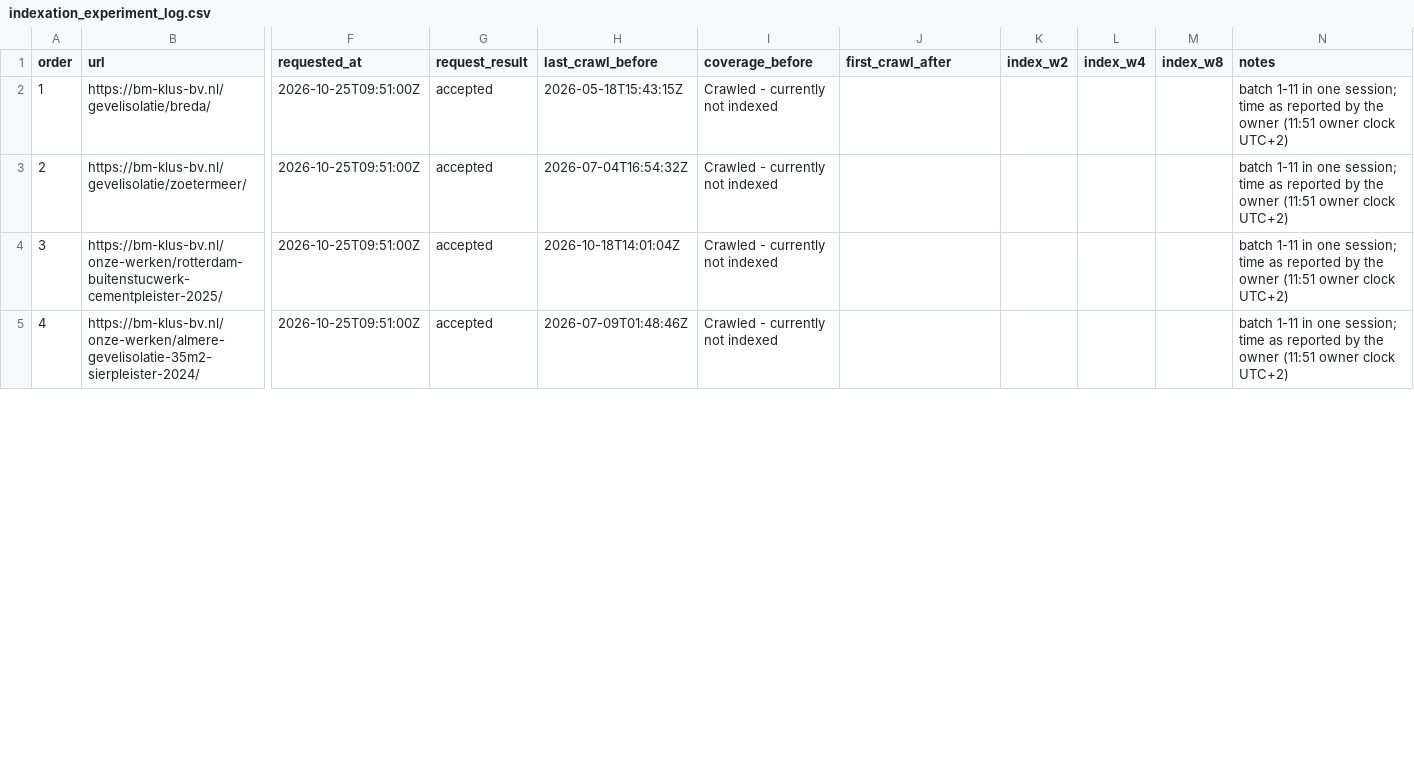
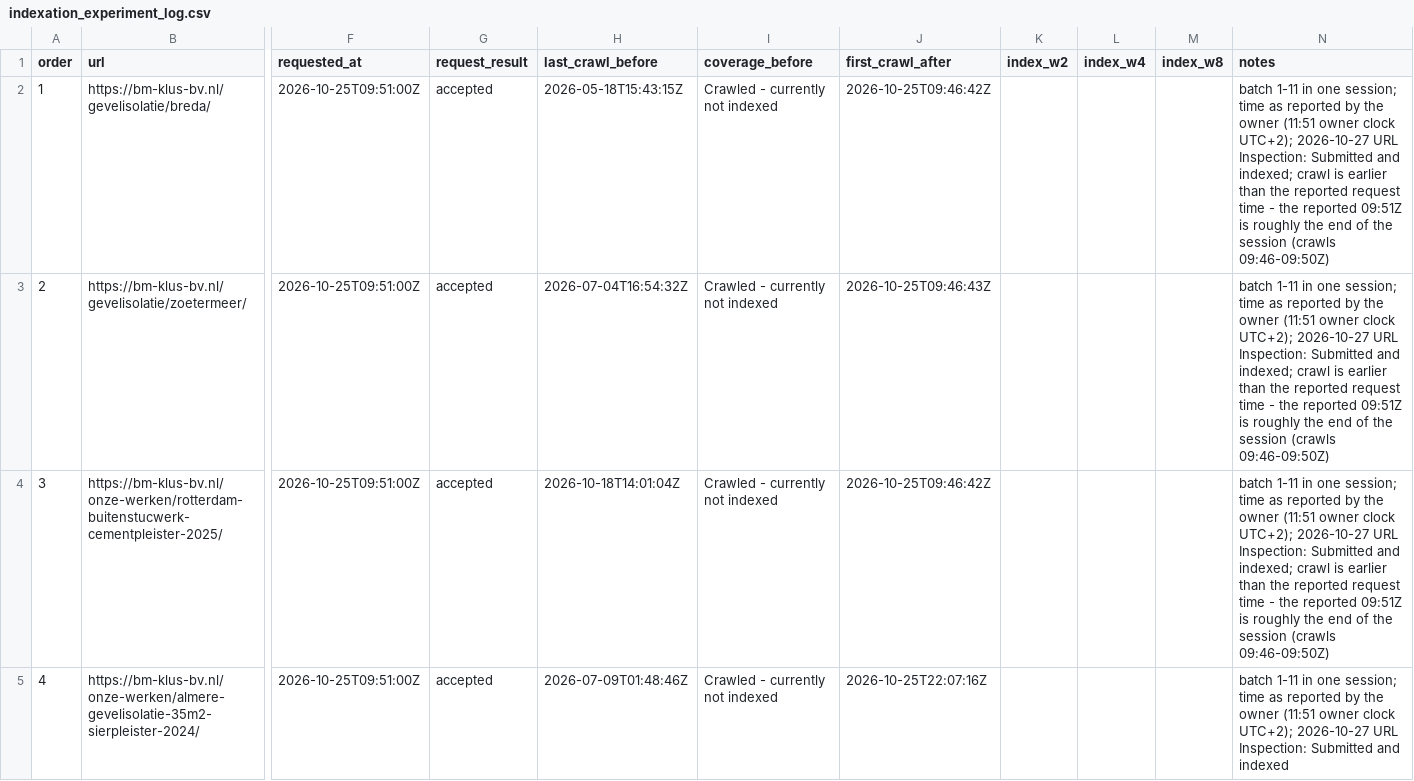
Before and after one commit to tolyan0307/dev.bm-klus-bv.nl, a CSV file: seo-ops/data/indexation_experiment_log.csv, drawn as a sheet; only a part is shown, gaps mark what is left out; the diff covers the shown part only; the diff names each change by its address in the sheet, - before the commit and + after, or states it on an @@ line.

```diff
--- a/seo-ops/data/indexation_experiment_log.csv
+++ b/seo-ops/data/indexation_experiment_log.csv
-J2 (first_crawl_after): (empty)
+J2 (first_crawl_after): 2026-10-25T09:46:42Z
-N2:N4 (notes): …owner clock UTC+2)
+N2:N4 (notes): …owner clock UTC+2); 2026-10-27 URL Inspection: Submitted and indexed; crawl is earlier than the reported request time - the reported 09:51Z is roughly the end of the session (crawls 09:46-09:50Z)
-J3 (first_crawl_after): (empty)
+J3 (first_crawl_after): 2026-10-25T09:46:43Z
-J4 (first_crawl_after): (empty)
+J4 (first_crawl_after): 2026-10-25T09:46:42Z
-J5 (first_crawl_after): (empty)
+J5 (first_crawl_after): 2026-10-25T22:07:16Z
-N5 (notes): …owner clock UTC+2)
+N5 (notes): …owner clock UTC+2); 2026-10-27 URL Inspection: Submitted and indexed
```
Also changed, not shown: 30 edited cells elsewhere in this file, 6 other files.
